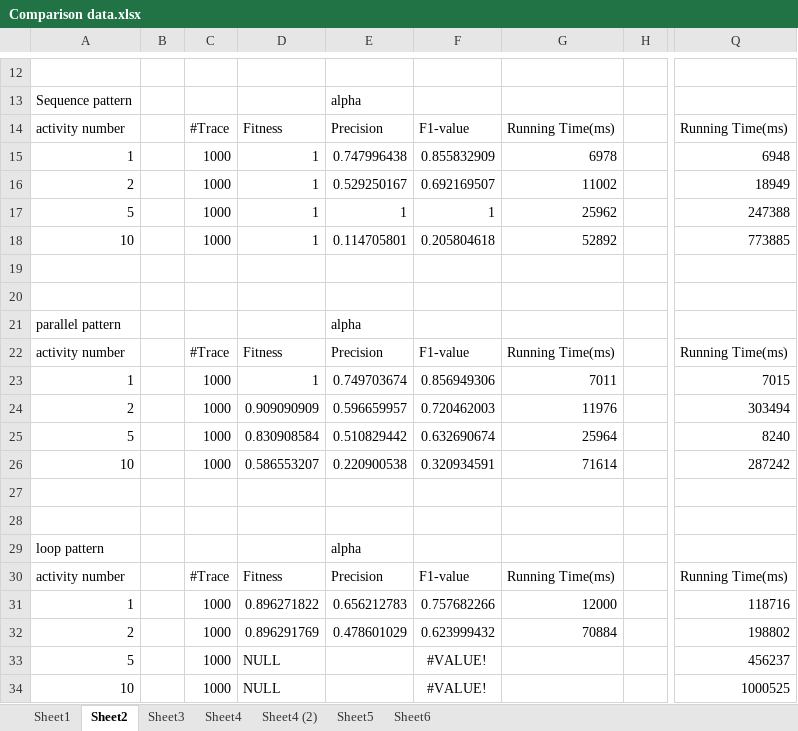
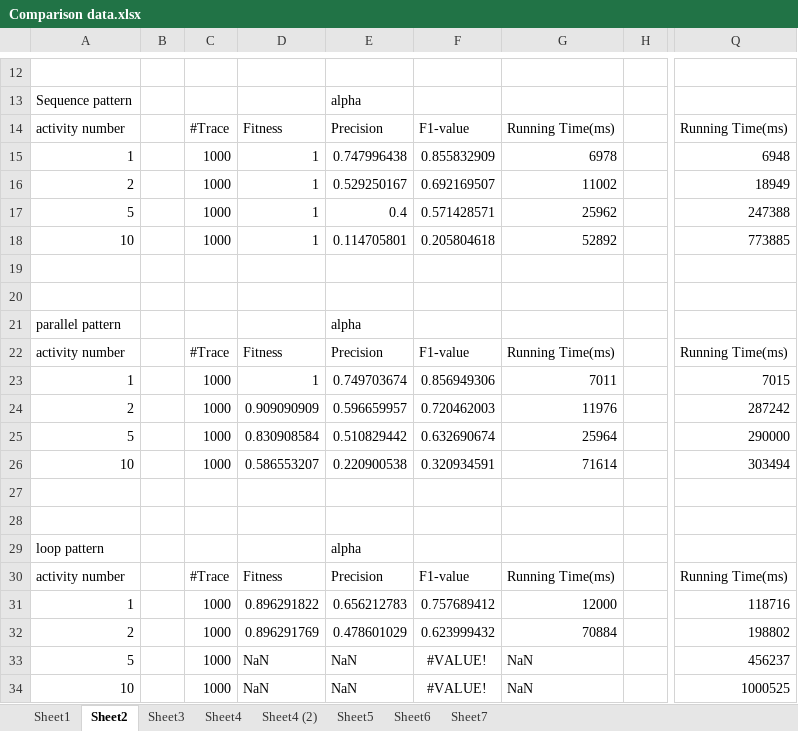
Before and after one commit to pengwenyu/Noise_Log_Calculation, an Excel workbook: Comparison data.xlsx, sheet Sheet2, drawn as a sheet; only a part is shown, gaps mark what is left out; values as stored, in another font and other column widths than the file's, no borders; the diff names each change by its address in the sheet, - before the commit and + after, or states it on an @@ line.

```diff
--- a/Comparison data.xlsx (sheet Sheet2)
+++ b/Comparison data.xlsx (sheet Sheet2)
+sheet tab: Sheet7
-E17: 1
+E17: 0.4
-F17: 1
+F17: 0.571428571
-Q24: 303494
+Q24: 287242
-Q25: 8240
+Q25: 290000
-Q26: 287242
+Q26: 303494
-D31: 0.896271822
+D31: 0.896291822
-F31: 0.757682266
+F31: 0.757689412
-D33:D34: NULL
+D33:D34: NaN
-E33:E34: (empty)
+E33:E34: NaN
-G33:G34: (empty)
+G33:G34: NaN
```
Also changed, not shown: sheet Sheet5, 9 other files.
